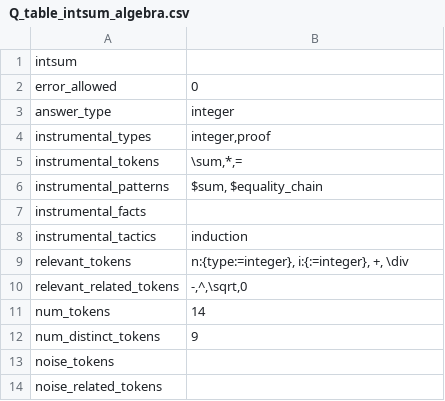
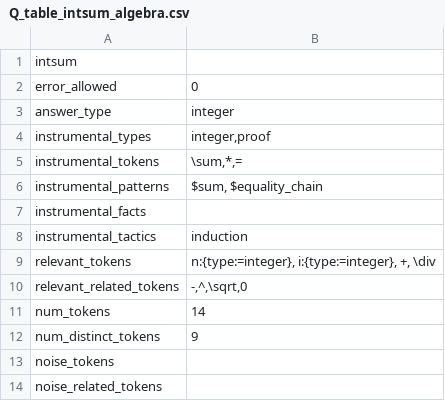
Before and after one commit to rep2rep/robin, a CSV file: tables/Q_table_intsum_algebra.csv, drawn as a sheet.

Commit message:
more table update. Note there's a problem with spaces in correspondences (e.g., type-integer set)

```diff
--- a/tables/Q_table_intsum_algebra.csv
+++ b/tables/Q_table_intsum_algebra.csv
@@ -8,3 +8,3 @@ instrumental_facts,""
 instrumental_tactics,"induction"
-relevant_tokens,"n:{type:=integer}, i:{:=integer}, +, \div"
+relevant_tokens,"n:{type:=integer}, i:{type:=integer}, +, \div"
 relevant_related_tokens,"-,^,\sqrt,0"
```
Also changed, not shown: tables/Q_table_intsum_natlang.csv, 1 other file.
